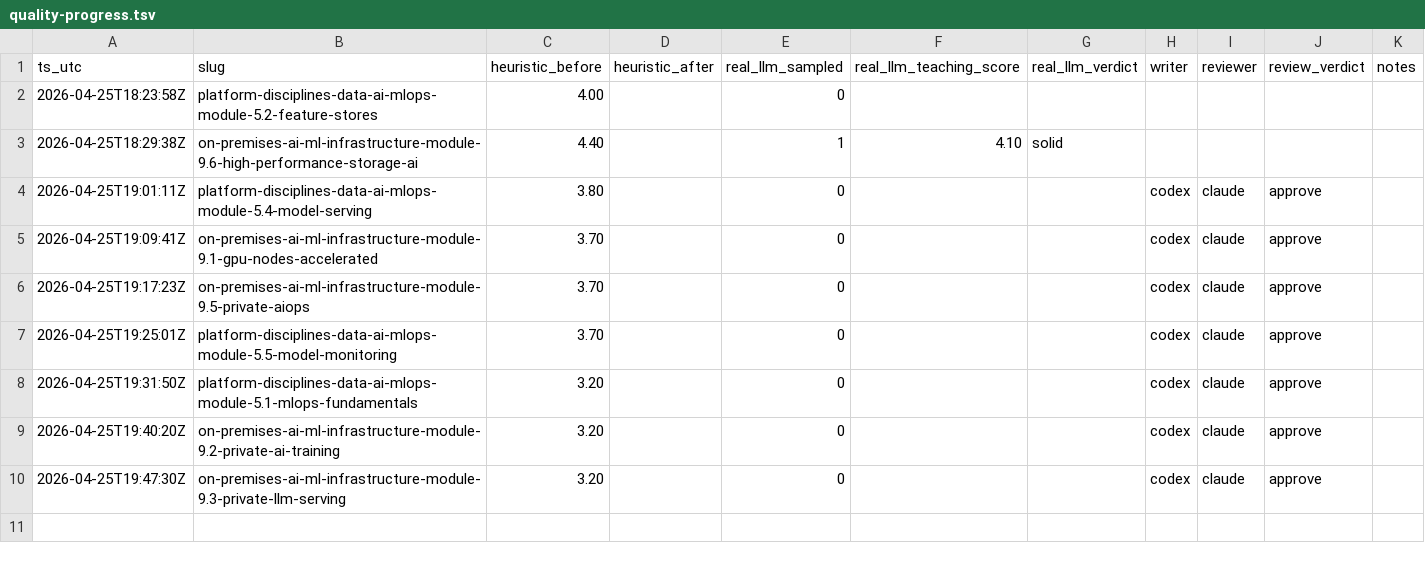
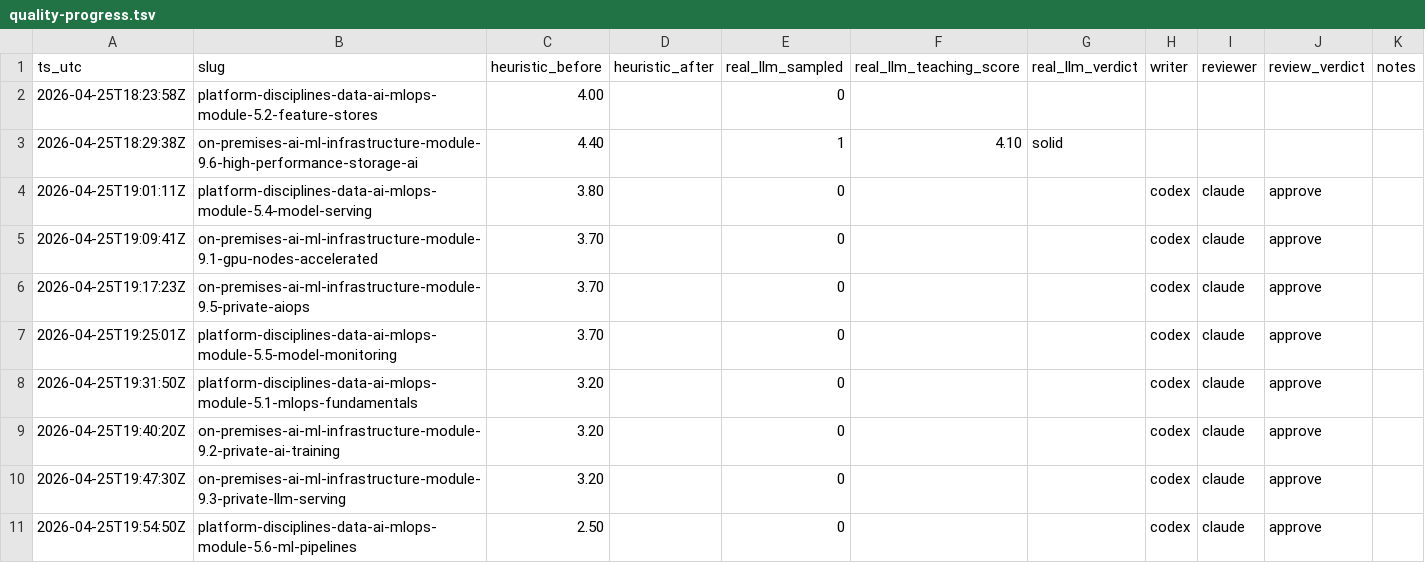
Before and after one commit to kube-dojo/kube-dojo, a TSV file: docs/quality-progress.tsv, drawn as a sheet; the diff names each change by its address in the sheet, - before the commit and + after, or states it on an @@ line.

Commit message:
quality(ledger): post-merge audit row for platform-disciplines-data-ai-mlops-module-5.6-ml-pipelines

```diff
--- a/docs/quality-progress.tsv
+++ b/docs/quality-progress.tsv
+row 11: 2026-04-25T19:54:50Z | platform-disciplines-data-ai-mlops-module-5.6-ml-pipelines | 2.50 |  | 0 |  |  | codex | claude | approve
```
